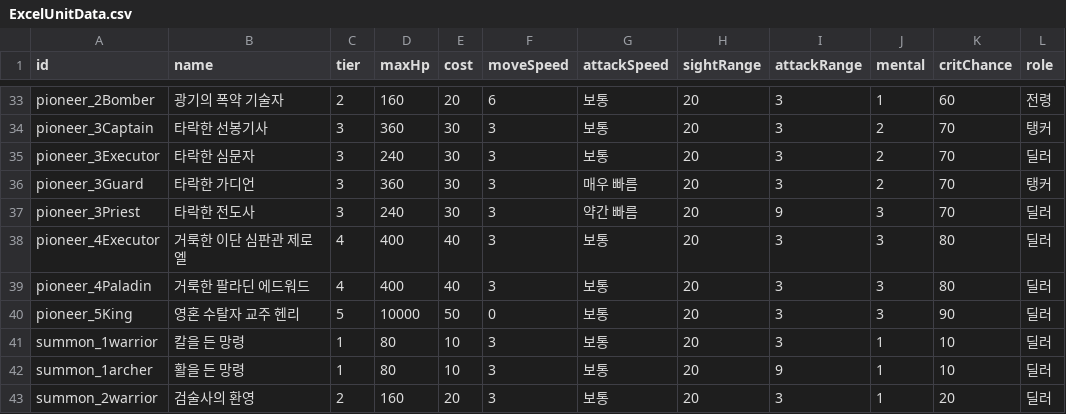
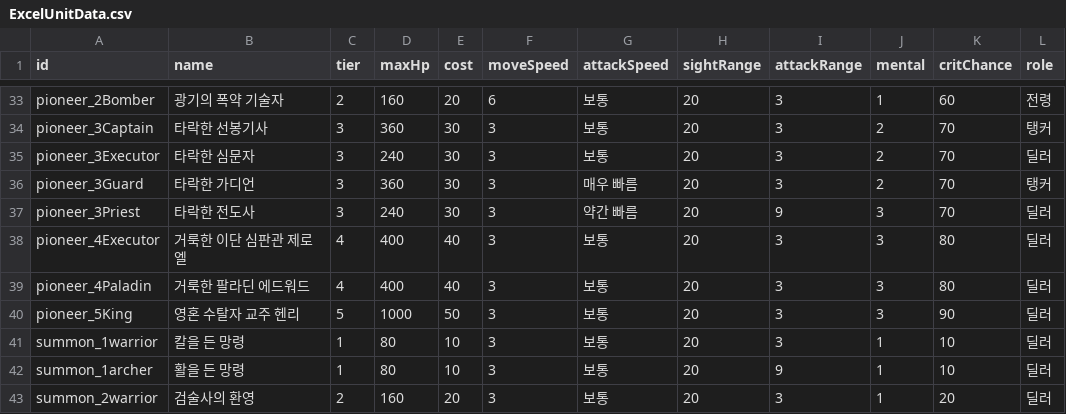
Before and after one commit to Team-Custos/Project_UndyingDefense, a CSV file: Assets/ExcelUnitData.csv, drawn as a sheet; only a part is shown, gaps mark what is left out; the diff names each change by its address in the sheet, - before the commit and + after, or states it on an @@ line.

```diff
--- a/Assets/ExcelUnitData.csv
+++ b/Assets/ExcelUnitData.csv
-D40 (maxHp): 10000
+D40 (maxHp): 1000
-F40 (moveSpeed): 0
+F40 (moveSpeed): 3
```
Also changed, not shown: Assets/Test_ExcelWaveData.csv, 6 other files.
